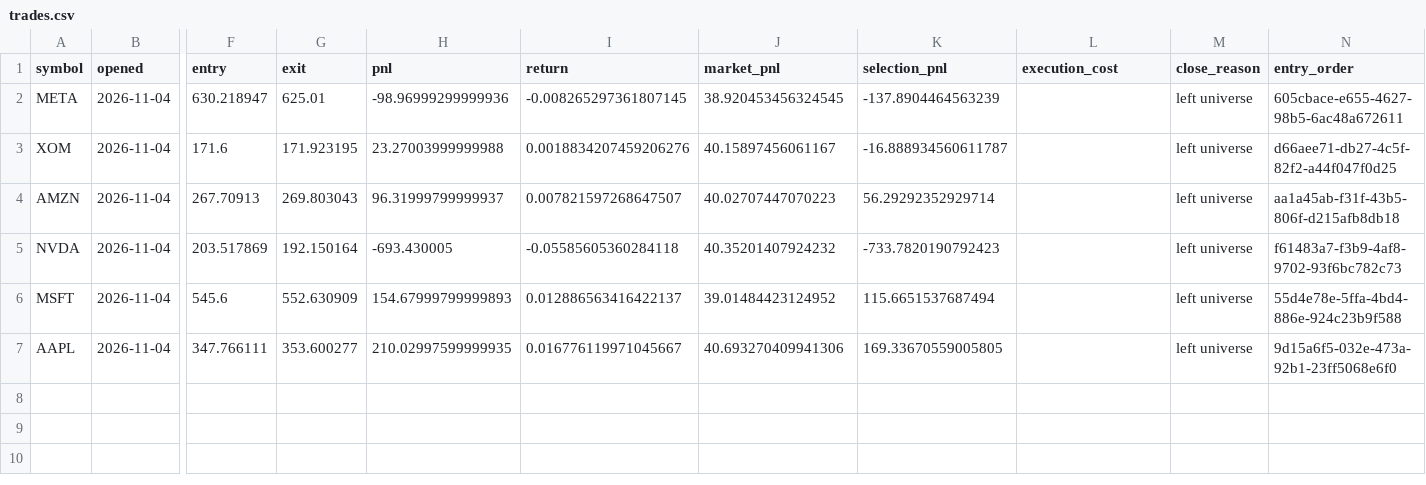
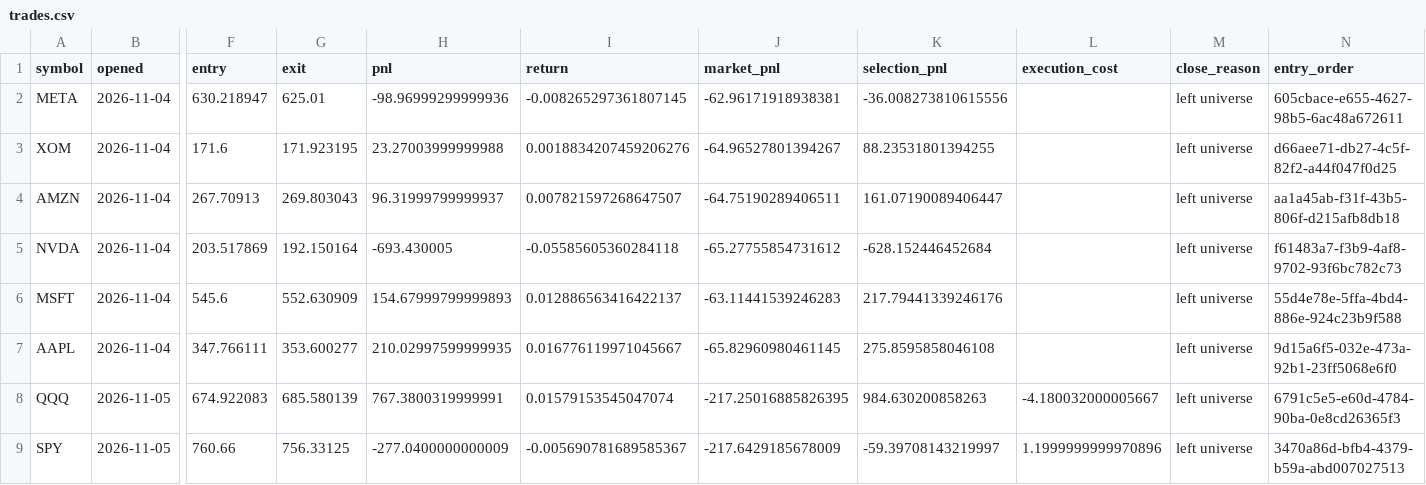
Before and after one commit to Ahatto-gif/alpaca-trader, a CSV file: memory/trades.csv, drawn as a sheet; only a part is shown, gaps mark what is left out; rows hold the shown columns only; the diff names each change by its address in the sheet, - before the commit and + after, or states it on an @@ line.

```diff
--- a/memory/trades.csv
+++ b/memory/trades.csv
-J2 (market_pnl): 38.920453456324545
+J2 (market_pnl): -62.96171918938381
-K2 (selection_pnl): -137.8904464563239
+K2 (selection_pnl): -36.008273810615556
-J3 (market_pnl): 40.15897456061167
+J3 (market_pnl): -64.96527801394267
-K3 (selection_pnl): -16.888934560611787
+K3 (selection_pnl): 88.23531801394255
-J4 (market_pnl): 40.02707447070223
+J4 (market_pnl): -64.75190289406511
-K4 (selection_pnl): 56.29292352929714
+K4 (selection_pnl): 161.07190089406447
-J5 (market_pnl): 40.35201407924232
+J5 (market_pnl): -65.27755854731612
-K5 (selection_pnl): -733.7820190792423
+K5 (selection_pnl): -628.152446452684
-J6 (market_pnl): 39.01484423124952
+J6 (market_pnl): -63.11441539246283
-K6 (selection_pnl): 115.6651537687494
+K6 (selection_pnl): 217.79441339246176
-J7 (market_pnl): 40.693270409941306
+J7 (market_pnl): -65.82960980461145
-K7 (selection_pnl): 169.33670559005805
+K7 (selection_pnl): 275.8595858046108
+row 8: QQQ | 2026-11-05 | 674.922083 | 685.580139 | 767.3800319999991 | 0.01579153545047074 | -217.25016885826395 | 984.630200858263 | -4.180032000005667 | left universe | 6791c5e5-e60d-4784-90ba-0e8cd26365f3
+row 9: SPY | 2026-11-05 | 760.66 | 756.33125 | -277.0400000000009 | -0.005690781689585367 | -217.6429185678009 | -59.39708143219997 | 1.1999999999970896 | left universe | 3470a86d-bfb4-4379-b59a-abd007027513
```
Also changed, not shown: 6 other files.
